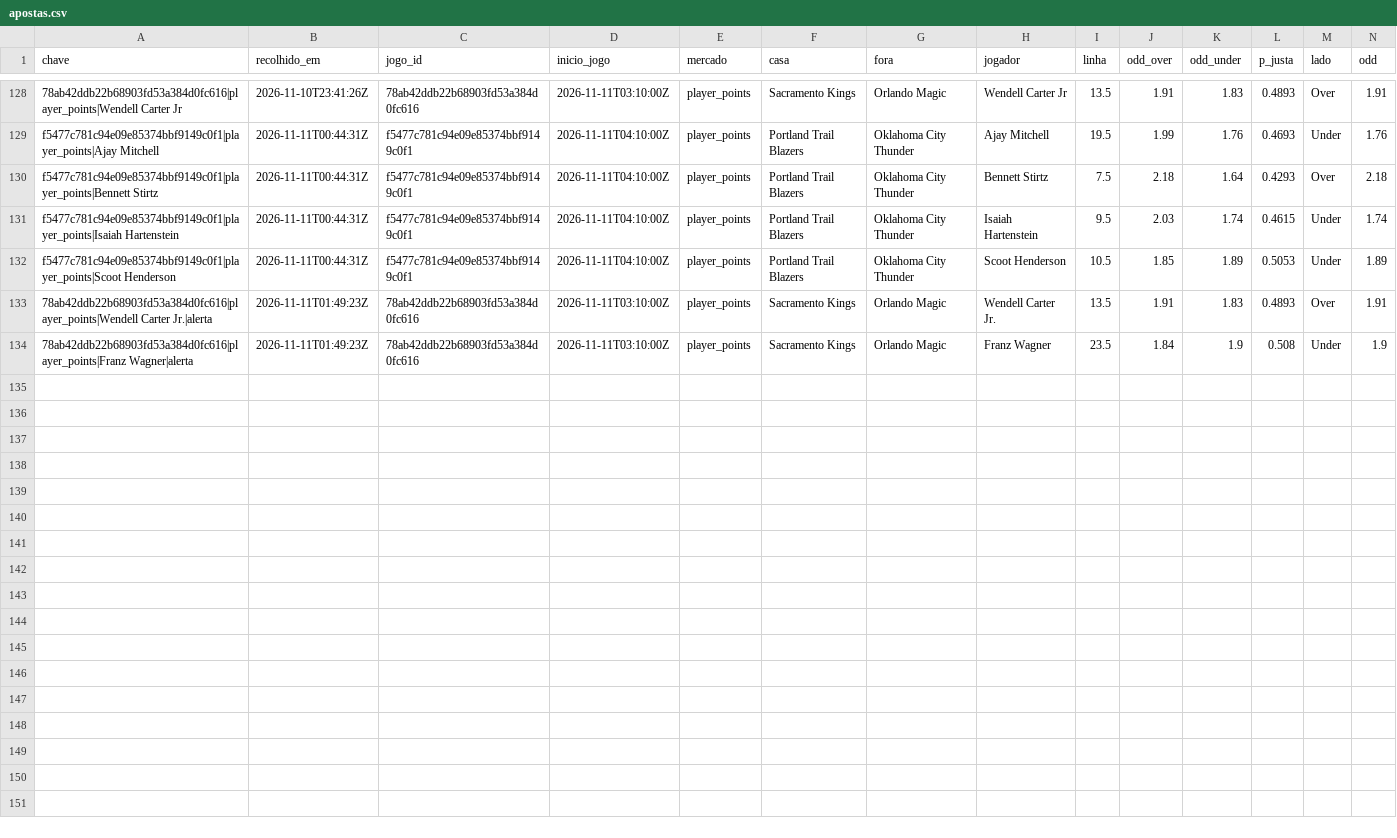
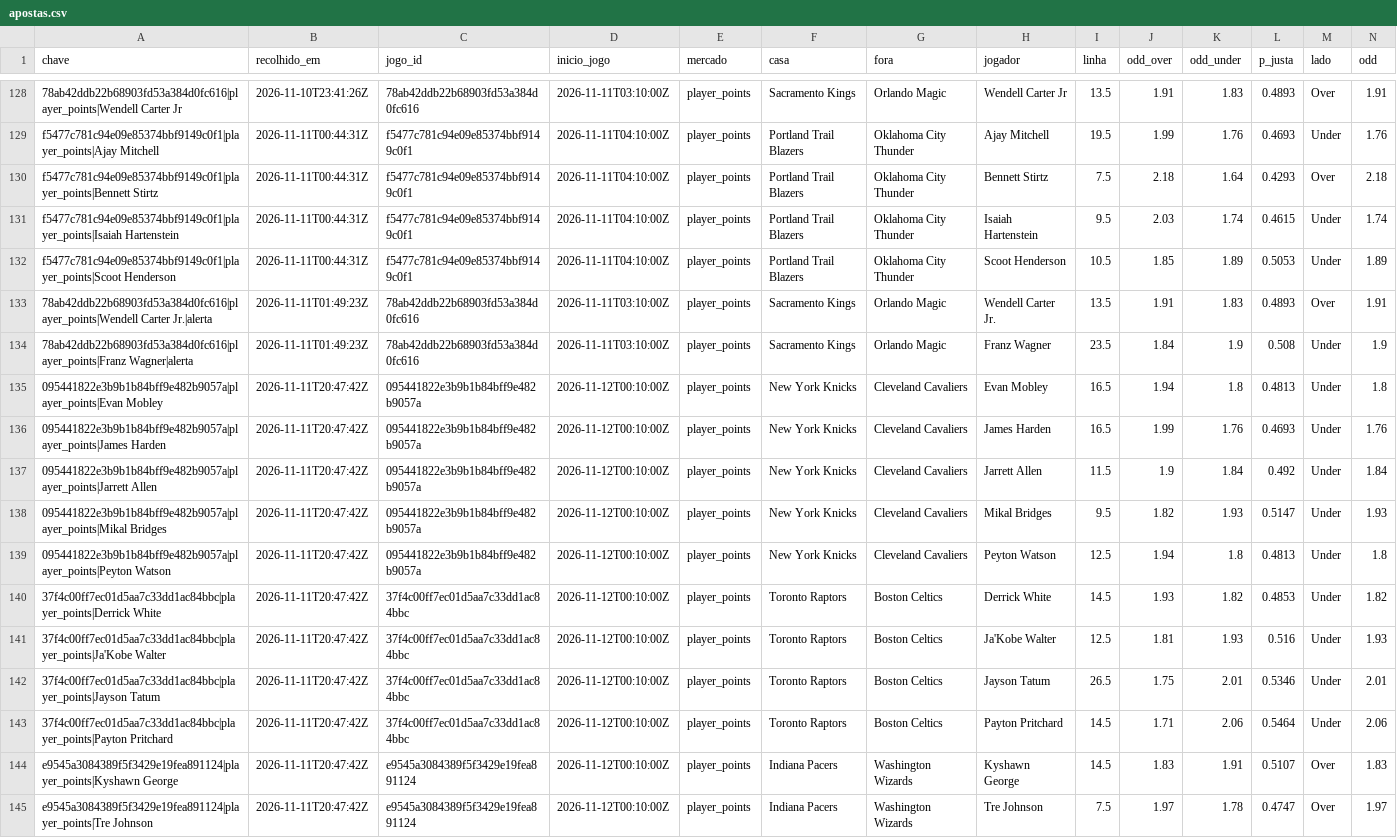
Before and after one commit to gpvrosa-oss/nba-odds, a CSV file: props/apostas.csv, drawn as a sheet; only a part is shown, gaps mark what is left out; rows hold the shown columns only; the diff names each change by its address in the sheet, - before the commit and + after, or states it on an @@ line.

```diff
--- a/props/apostas.csv
+++ b/props/apostas.csv
+row 135: 095441822e3b9b1b84bff9e482b9057a|player_points|Evan Mobley | 2026-11-11T20:47:42Z | 095441822e3b9b1b84bff9e482b9057a | 2026-11-12T00:10:00Z | player_points | New York Knicks | Cleveland Cavaliers | Evan Mobley | 16.5 | 1.94 | 1.8 | 0.4813 | Under | 1.8
+row 136: 095441822e3b9b1b84bff9e482b9057a|player_points|James Harden | 2026-11-11T20:47:42Z | 095441822e3b9b1b84bff9e482b9057a | 2026-11-12T00:10:00Z | player_points | New York Knicks | Cleveland Cavaliers | James Harden | 16.5 | 1.99 | 1.76 | 0.4693 | Under | 1.76
+row 137: 095441822e3b9b1b84bff9e482b9057a|player_points|Jarrett Allen | 2026-11-11T20:47:42Z | 095441822e3b9b1b84bff9e482b9057a | 2026-11-12T00:10:00Z | player_points | New York Knicks | Cleveland Cavaliers | Jarrett Allen | 11.5 | 1.9 | 1.84 | 0.492 | Under | 1.84
+row 138: 095441822e3b9b1b84bff9e482b9057a|player_points|Mikal Bridges | 2026-11-11T20:47:42Z | 095441822e3b9b1b84bff9e482b9057a | 2026-11-12T00:10:00Z | player_points | New York Knicks | Cleveland Cavaliers | Mikal Bridges | 9.5 | 1.82 | 1.93 | 0.5147 | Under | 1.93
+row 139: 095441822e3b9b1b84bff9e482b9057a|player_points|Peyton Watson | 2026-11-11T20:47:42Z | 095441822e3b9b1b84bff9e482b9057a | 2026-11-12T00:10:00Z | player_points | New York Knicks | Cleveland Cavaliers | Peyton Watson | 12.5 | 1.94 | 1.8 | 0.4813 | Under | 1.8
+row 140: 37f4c00ff7ec01d5aa7c33dd1ac84bbc|player_points|Derrick White | 2026-11-11T20:47:42Z | 37f4c00ff7ec01d5aa7c33dd1ac84bbc | 2026-11-12T00:10:00Z | player_points | Toronto Raptors | Boston Celtics | Derrick White | 14.5 | 1.93 | 1.82 | 0.4853 | Under | 1.82
+row 141: 37f4c00ff7ec01d5aa7c33dd1ac84bbc|player_points|Ja'Kobe Walter | 2026-11-11T20:47:42Z | 37f4c00ff7ec01d5aa7c33dd1ac84bbc | 2026-11-12T00:10:00Z | player_points | Toronto Raptors | Boston Celtics | Ja'Kobe Walter | 12.5 | 1.81 | 1.93 | 0.516 | Under | 1.93
+row 142: 37f4c00ff7ec01d5aa7c33dd1ac84bbc|player_points|Jayson Tatum | 2026-11-11T20:47:42Z | 37f4c00ff7ec01d5aa7c33dd1ac84bbc | 2026-11-12T00:10:00Z | player_points | Toronto Raptors | Boston Celtics | Jayson Tatum | 26.5 | 1.75 | 2.01 | 0.5346 | Under | 2.01
+row 143: 37f4c00ff7ec01d5aa7c33dd1ac84bbc|player_points|Payton Pritchard | 2026-11-11T20:47:42Z | 37f4c00ff7ec01d5aa7c33dd1ac84bbc | 2026-11-12T00:10:00Z | player_points | Toronto Raptors | Boston Celtics | Payton Pritchard | 14.5 | 1.71 | 2.06 | 0.5464 | Under | 2.06
+row 144: e9545a3084389f5f3429e19fea891124|player_points|Kyshawn George | 2026-11-11T20:47:42Z | e9545a3084389f5f3429e19fea891124 | 2026-11-12T00:10:00Z | player_points | Indiana Pacers | Washington Wizards | Kyshawn George | 14.5 | 1.83 | 1.91 | 0.5107 | Over | 1.83
+row 145: e9545a3084389f5f3429e19fea891124|player_points|Tre Johnson | 2026-11-11T20:47:42Z | e9545a3084389f5f3429e19fea891124 | 2026-11-12T00:10:00Z | player_points | Indiana Pacers | Washington Wizards | Tre Johnson | 7.5 | 1.97 | 1.78 | 0.4747 | Over | 1.97
```
Also changed, not shown: 10 other files.
